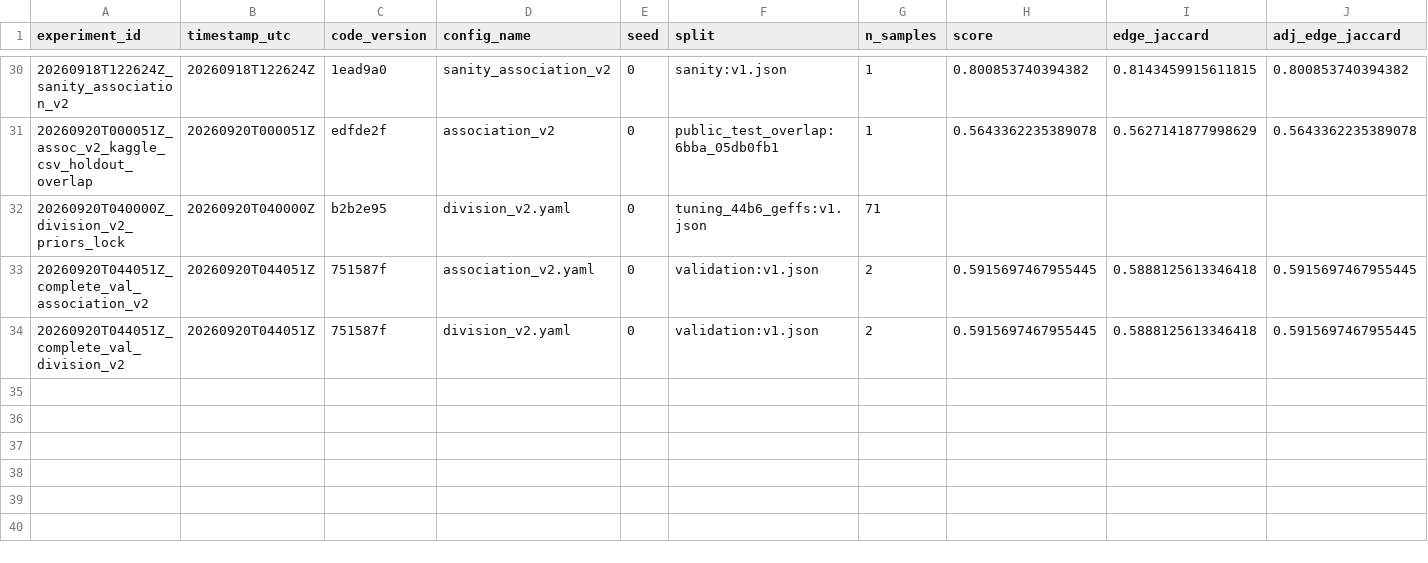
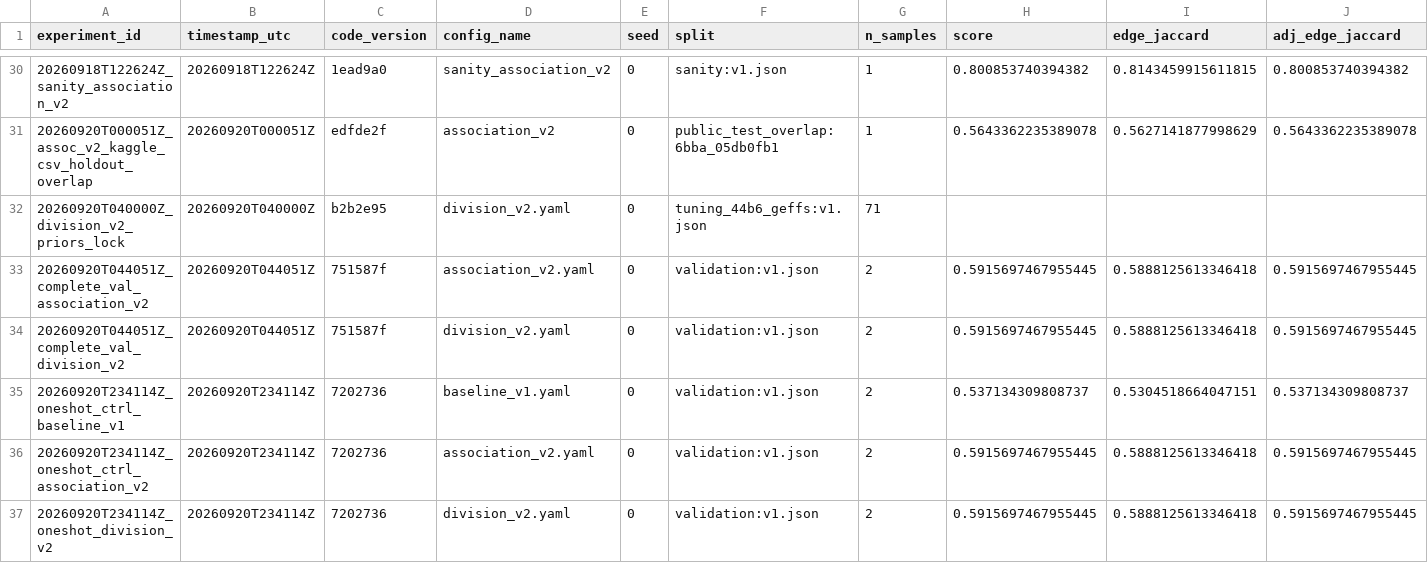
Before and after one commit to mehdizafari1995/Biohub_Cell_Tracking, a CSV file: Biohub_Cell_Tracking/experiments/registry.csv, drawn as a sheet; only a part is shown, gaps mark what is left out; rows hold the shown columns only; the diff names each change by its address in the sheet, - before the commit and + after, or states it on an @@ line.

```diff
--- a/Biohub_Cell_Tracking/experiments/registry.csv
+++ b/Biohub_Cell_Tracking/experiments/registry.csv
+row 35: 20260920T234114Z_oneshot_ctrl_baseline_v1 | 20260920T234114Z | 7202736 | baseline_v1.yaml | 0 | validation:v1.json | 2 | 0.537134309808737 | 0.5304518664047151 | 0.537134309808737
+row 36: 20260920T234114Z_oneshot_ctrl_association_v2 | 20260920T234114Z | 7202736 | association_v2.yaml | 0 | validation:v1.json | 2 | 0.5915697467955445 | 0.5888125613346418 | 0.5915697467955445
+row 37: 20260920T234114Z_oneshot_division_v2 | 20260920T234114Z | 7202736 | division_v2.yaml | 0 | validation:v1.json | 2 | 0.5915697467955445 | 0.5888125613346418 | 0.5915697467955445
```
Also changed, not shown: Biohub_Cell_Tracking/reports/submission_ledger.csv, 11 other files.
